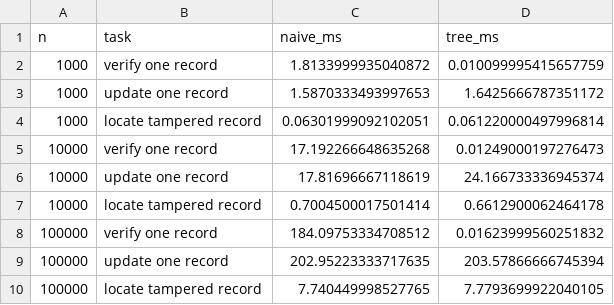
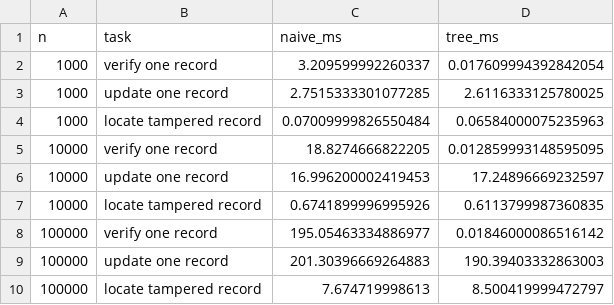
Before and after one commit to sahana-666/VeriLeaf, a CSV file: results.csv, drawn as a sheet.

Commit message:
Update benchmark results and graph

```diff
--- a/results.csv
+++ b/results.csv
@@ -1,10 +1,10 @@
 n,task,naive_ms,tree_ms
-1000,verify one record,1.8133999935040872,0.010099995415657759
-1000,update one record,1.5870333493997653,1.6425666787351172
-1000,locate tampered record,0.06301999092102051,0.061220000497996814
-10000,verify one record,17.192266648635268,0.01249000197276473
-10000,update one record,17.81696667118619,24.166733336945374
-10000,locate tampered record,0.7004500017501414,0.6612900062464178
-100000,verify one record,184.09753334708512,0.01623999560251832
-100000,update one record,202.95223333717635,203.57866666745394
-100000,locate tampered record,7.740449998527765,7.7793699922040105
+1000,verify one record,3.209599992260337,0.017609994392842054
+1000,update one record,2.7515333301077285,2.6116333125780025
+1000,locate tampered record,0.07009999826550484,0.06584000075235963
+10000,verify one record,18.8274666822205,0.012859993148595095
+10000,update one record,16.996200002419453,17.24896669232597
+10000,locate tampered record,0.6741899996995926,0.6113799987360835
+100000,verify one record,195.05463334886977,0.01846000086516142
+100000,update one record,201.30396669264883,190.39403332863003
+100000,locate tampered record,7.674719998613,8.500419999472797
```
Also changed, not shown: 1 other file.
